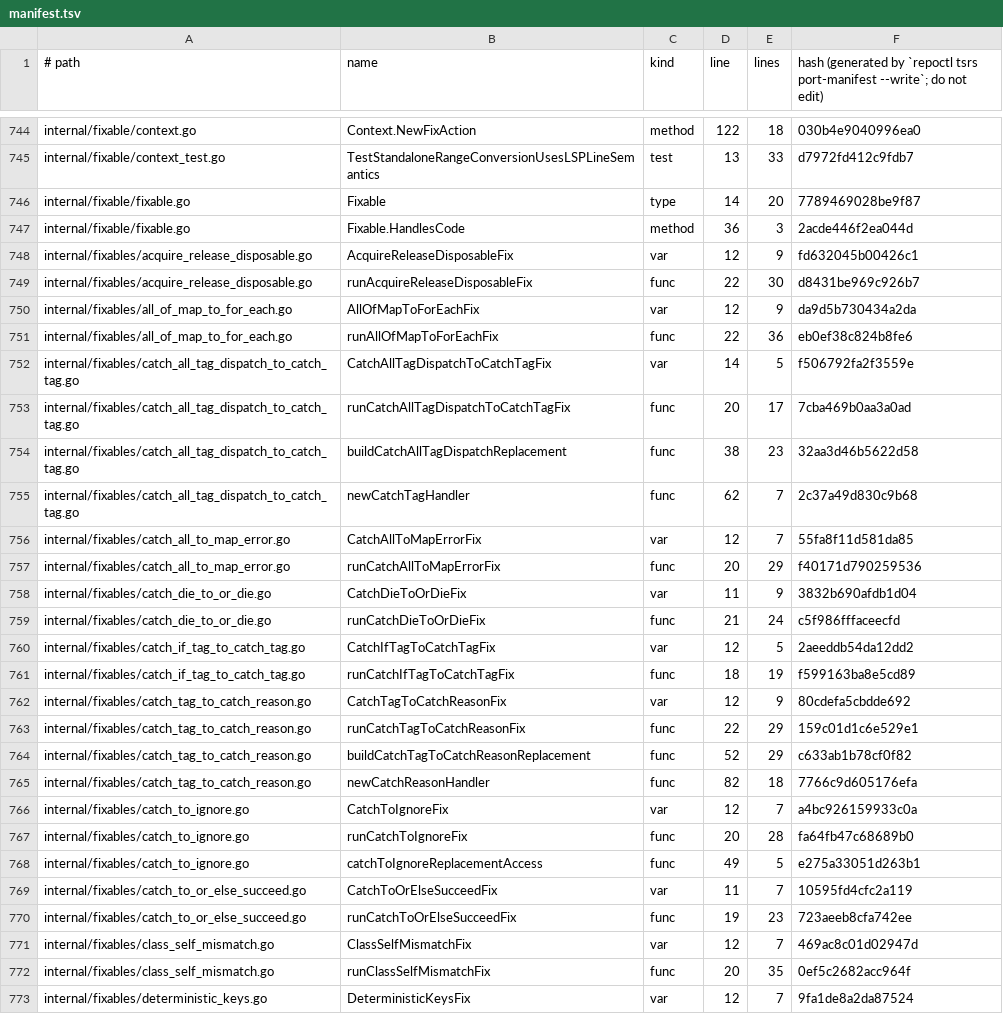
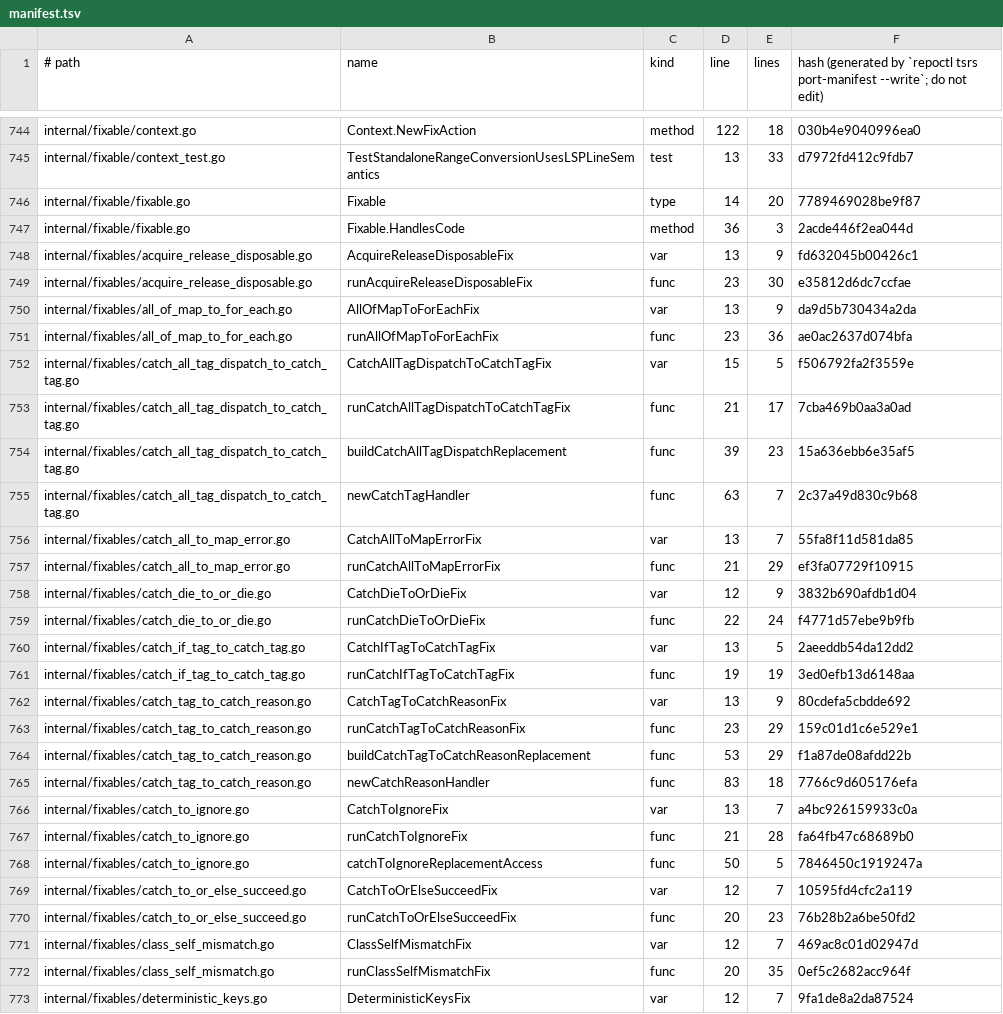
Before and after one commit to Effect-TS/tsgo, a TSV file: porting/manifest.tsv, drawn as a sheet; only a part is shown, gaps mark what is left out; the diff covers the shown part only.

```diff
--- a/porting/manifest.tsv
+++ b/porting/manifest.tsv
@@ -747,25 +747,25 @@ internal/fixable/fixable.go	Fixable	type	14	20	7789469028be9f87
 internal/fixable/fixable.go	Fixable.HandlesCode	method	36	3	2acde446f2ea044d
-internal/fixables/acquire_release_disposable.go	AcquireReleaseDisposableFix	var	12	9	fd632045b00426c1
-internal/fixables/acquire_release_disposable.go	runAcquireReleaseDisposableFix	func	22	30	d8431be969c926b7
-internal/fixables/all_of_map_to_for_each.go	AllOfMapToForEachFix	var	12	9	da9d5b730434a2da
-internal/fixables/all_of_map_to_for_each.go	runAllOfMapToForEachFix	func	22	36	eb0ef38c824b8fe6
-internal/fixables/catch_all_tag_dispatch_to_catch_tag.go	CatchAllTagDispatchToCatchTagFix	var	14	5	f506792fa2f3559e
-internal/fixables/catch_all_tag_dispatch_to_catch_tag.go	runCatchAllTagDispatchToCatchTagFix	func	20	17	7cba469b0aa3a0ad
-internal/fixables/catch_all_tag_dispatch_to_catch_tag.go	buildCatchAllTagDispatchReplacement	func	38	23	32aa3d46b5622d58
-internal/fixables/catch_all_tag_dispatch_to_catch_tag.go	newCatchTagHandler	func	62	7	2c37a49d830c9b68
-internal/fixables/catch_all_to_map_error.go	CatchAllToMapErrorFix	var	12	7	55fa8f11d581da85
-internal/fixables/catch_all_to_map_error.go	runCatchAllToMapErrorFix	func	20	29	f40171d790259536
-internal/fixables/catch_die_to_or_die.go	CatchDieToOrDieFix	var	11	9	3832b690afdb1d04
-internal/fixables/catch_die_to_or_die.go	runCatchDieToOrDieFix	func	21	24	c5f986fffaceecfd
-internal/fixables/catch_if_tag_to_catch_tag.go	CatchIfTagToCatchTagFix	var	12	5	2aeeddb54da12dd2
-internal/fixables/catch_if_tag_to_catch_tag.go	runCatchIfTagToCatchTagFix	func	18	19	f599163ba8e5cd89
-internal/fixables/catch_tag_to_catch_reason.go	CatchTagToCatchReasonFix	var	12	9	80cdefa5cbdde692
-internal/fixables/catch_tag_to_catch_reason.go	runCatchTagToCatchReasonFix	func	22	29	159c01d1c6e529e1
-internal/fixables/catch_tag_to_catch_reason.go	buildCatchTagToCatchReasonReplacement	func	52	29	c633ab1b78cf0f82
-internal/fixables/catch_tag_to_catch_reason.go	newCatchReasonHandler	func	82	18	7766c9d605176efa
-internal/fixables/catch_to_ignore.go	CatchToIgnoreFix	var	12	7	a4bc926159933c0a
-internal/fixables/catch_to_ignore.go	runCatchToIgnoreFix	func	20	28	fa64fb47c68689b0
-internal/fixables/catch_to_ignore.go	catchToIgnoreReplacementAccess	func	49	5	e275a33051d263b1
-internal/fixables/catch_to_or_else_succeed.go	CatchToOrElseSucceedFix	var	11	7	10595fd4cfc2a119
-internal/fixables/catch_to_or_else_succeed.go	runCatchToOrElseSucceedFix	func	19	23	723aeeb8cfa742ee
+internal/fixables/acquire_release_disposable.go	AcquireReleaseDisposableFix	var	13	9	fd632045b00426c1
+internal/fixables/acquire_release_disposable.go	runAcquireReleaseDisposableFix	func	23	30	e35812d6dc7ccfae
+internal/fixables/all_of_map_to_for_each.go	AllOfMapToForEachFix	var	13	9	da9d5b730434a2da
+internal/fixables/all_of_map_to_for_each.go	runAllOfMapToForEachFix	func	23	36	ae0ac2637d074bfa
+internal/fixables/catch_all_tag_dispatch_to_catch_tag.go	CatchAllTagDispatchToCatchTagFix	var	15	5	f506792fa2f3559e
+internal/fixables/catch_all_tag_dispatch_to_catch_tag.go	runCatchAllTagDispatchToCatchTagFix	func	21	17	7cba469b0aa3a0ad
+internal/fixables/catch_all_tag_dispatch_to_catch_tag.go	buildCatchAllTagDispatchReplacement	func	39	23	15a636ebb6e35af5
+internal/fixables/catch_all_tag_dispatch_to_catch_tag.go	newCatchTagHandler	func	63	7	2c37a49d830c9b68
+internal/fixables/catch_all_to_map_error.go	CatchAllToMapErrorFix	var	13	7	55fa8f11d581da85
+internal/fixables/catch_all_to_map_error.go	runCatchAllToMapErrorFix	func	21	29	ef3fa07729f10915
+internal/fixables/catch_die_to_or_die.go	CatchDieToOrDieFix	var	12	9	3832b690afdb1d04
+internal/fixables/catch_die_to_or_die.go	runCatchDieToOrDieFix	func	22	24	f4771d57ebe9b9fb
+internal/fixables/catch_if_tag_to_catch_tag.go	CatchIfTagToCatchTagFix	var	13	5	2aeeddb54da12dd2
+internal/fixables/catch_if_tag_to_catch_tag.go	runCatchIfTagToCatchTagFix	func	19	19	3ed0efb13d6148aa
+internal/fixables/catch_tag_to_catch_reason.go	CatchTagToCatchReasonFix	var	13	9	80cdefa5cbdde692
+internal/fixables/catch_tag_to_catch_reason.go	runCatchTagToCatchReasonFix	func	23	29	159c01d1c6e529e1
+internal/fixables/catch_tag_to_catch_reason.go	buildCatchTagToCatchReasonReplacement	func	53	29	f1a87de08afdd22b
+internal/fixables/catch_tag_to_catch_reason.go	newCatchReasonHandler	func	83	18	7766c9d605176efa
+internal/fixables/catch_to_ignore.go	CatchToIgnoreFix	var	13	7	a4bc926159933c0a
+internal/fixables/catch_to_ignore.go	runCatchToIgnoreFix	func	21	28	fa64fb47c68689b0
+internal/fixables/catch_to_ignore.go	catchToIgnoreReplacementAccess	func	50	5	7846450c1919247a
+internal/fixables/catch_to_or_else_succeed.go	CatchToOrElseSucceedFix	var	12	7	10595fd4cfc2a119
+internal/fixables/catch_to_or_else_succeed.go	runCatchToOrElseSucceedFix	func	20	23	76b28b2a6be50fd2
 internal/fixables/class_self_mismatch.go	ClassSelfMismatchFix	var	12	7	469ac8c01d02947d
```
Also changed, not shown: 5 removed rows and 75 edited cells elsewhere in this file, porting/ported.tsv, 36 other files.
